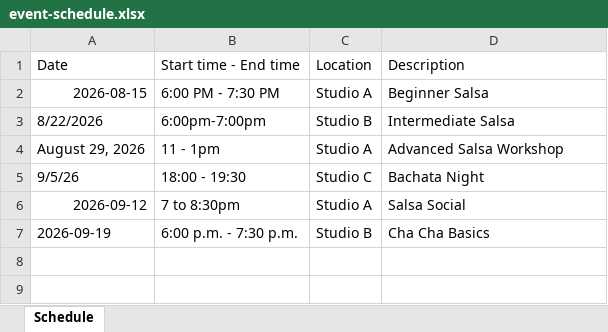
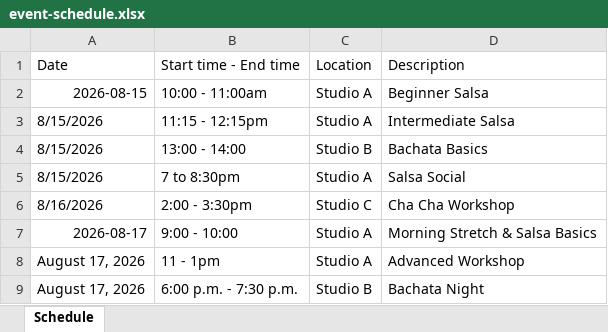
Before and after one commit to seweil/dance-schedule, an Excel workbook: data/event-schedule.xlsx, sheet Schedule, drawn as a sheet; values as stored, in another font and other column widths than the file's, no borders; removed rows and columns are numbered as before the commit, all else as after; the diff names each change by its address in the sheet, - before the commit and + after, or states it on an @@ line.

```diff
--- a/data/event-schedule.xlsx (sheet Schedule)
+++ b/data/event-schedule.xlsx (sheet Schedule)
-B2: 6:00 PM - 7:30 PM
+B2: 10:00 - 11:00am
-A3: 8/22/2026
+A3: 8/15/2026
-B3: 6:00pm-7:00pm
+B3: 11:15 - 12:15pm
-C3: Studio B
+C3: Studio A
-row 4: August 29, 2026 | 11 - 1pm | Studio A | Advanced Salsa Workshop
-row 5: 9/5/26 | 18:00 - 19:30 | Studio C | Bachata Night
+row 4: 8/15/2026 | 13:00 - 14:00 | Studio B | Bachata Basics
-A5: 2026-09-12
+A5: 8/15/2026
+row 6: 8/16/2026 | 2:00 - 3:30pm | Studio C | Cha Cha Workshop
+row 7: 2026-08-17 | 9:00 - 10:00 | Studio A | Morning Stretch & Salsa Basics
+row 8: August 17, 2026 | 11 - 1pm | Studio A | Advanced Workshop
-A9: 2026-09-19
+A9: August 17, 2026
-D9: Cha Cha Basics
+D9: Bachata Night
```
Also changed, not shown: 7 other files.
